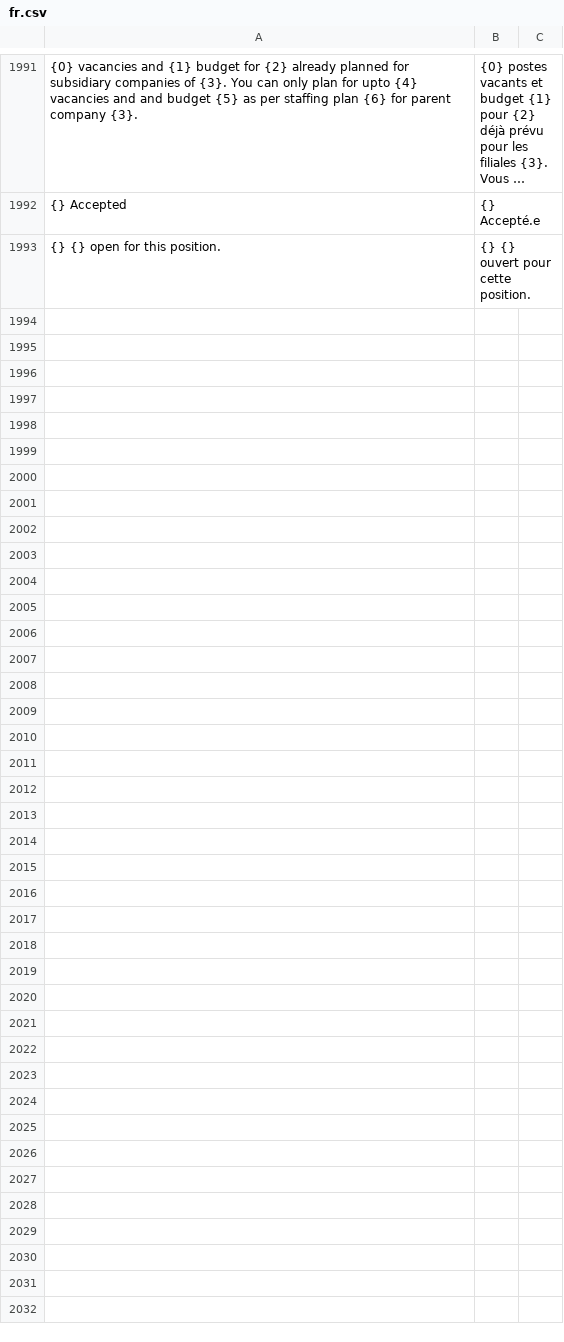
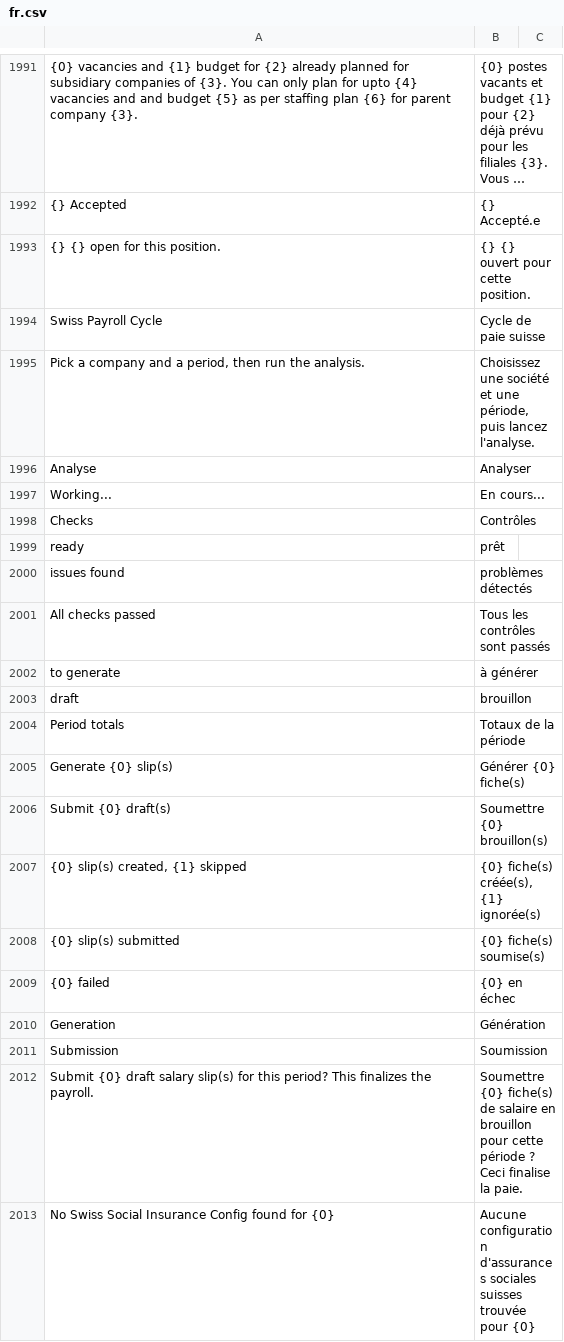
Before and after one commit to bvisible/hrms, a CSV file: hrms/translations/fr.csv, drawn as a sheet; only a part is shown, gaps mark what is left out; long unchanged cells end in …; the diff covers the shown part only; the diff names each change by its address in the sheet, - before the commit and + after, or states it on an @@ line.

Commit message:
feat(regional): French translations for the monthly cycle wizard
32 msgid pairs in translations/fr.csv (hrms keeps the upstream CSV
format) and fully translatable model labels in the preflight notes.
Verified rendered in French on osiris.

```diff
--- a/hrms/translations/fr.csv
+++ b/hrms/translations/fr.csv
+row 1994: Swiss Payroll Cycle | Cycle de paie suisse
+row 1995: Pick a company and a period, then run the analysis. | Choisissez une société et une période, puis lancez l'analyse.
+row 1996: Analyse | Analyser
+row 1997: Working... | En cours...
+row 1998: Checks | Contrôles
+row 1999: ready | prêt
+row 2000: issues found | problèmes détectés
+row 2001: All checks passed | Tous les contrôles sont passés
+row 2002: to generate | à générer
+row 2003: draft | brouillon
+row 2004: Period totals | Totaux de la période
+row 2005: Generate {0} slip(s) | Générer {0} fiche(s)
+row 2006: Submit {0} draft(s) | Soumettre {0} brouillon(s)
+row 2007: {0} slip(s) created, {1} skipped | {0} fiche(s) créée(s), {1} ignorée(s)
+row 2008: {0} slip(s) submitted | {0} fiche(s) soumise(s)
+row 2009: {0} failed | {0} en échec
+row 2010: Generation | Génération
+row 2011: Submission | Soumission
+row 2012: Submit {0} draft salary slip(s) for this period? This finalizes the payroll. | Soumettre {0} fiche(s) de salaire en brouillon pour cette période ? Ceci finalise la paie.
+row 2013: No Swiss Social Insurance Config found for {0} | Aucune configuration d'assurances sociales suisses trouvée pour {0}
```
Also changed, not shown: 12 added rows elsewhere in this file, 1 other file.
